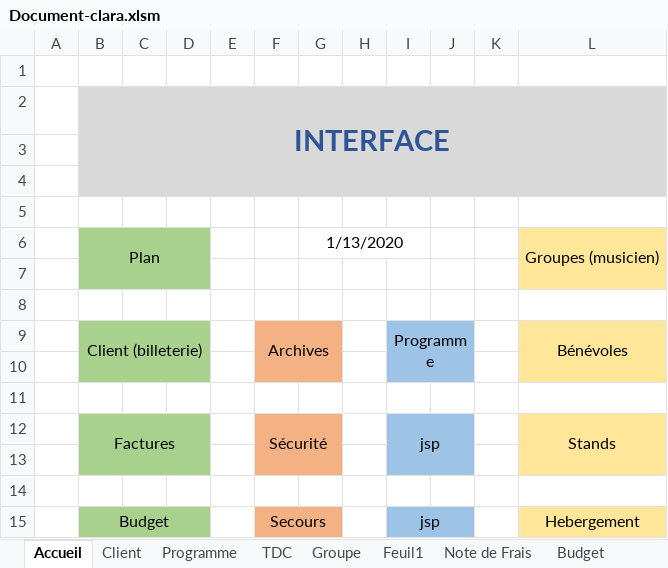
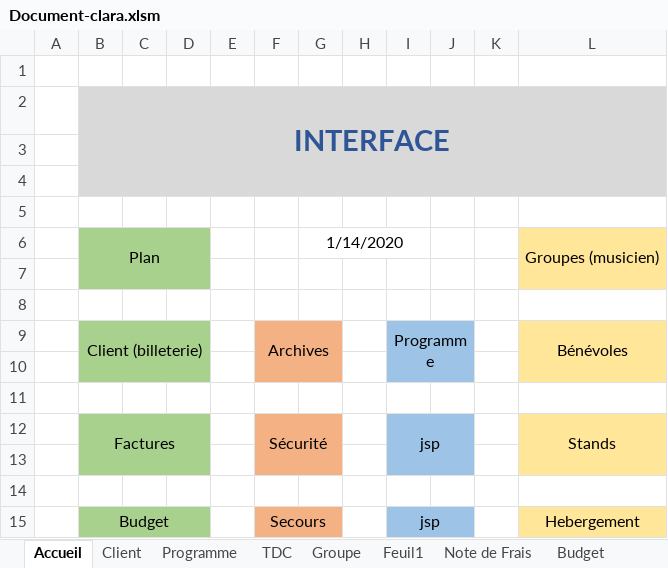
Before and after one commit to thbogusz/claraAccessExcel, an Excel workbook: Document-clara.xlsm, sheet Accueil, drawn as a sheet; values as stored, in another font and other column widths than the file's, no borders; the diff names each change by its address in the sheet, - before the commit and + after, or states it on an @@ line.

```diff
--- a/Document-clara.xlsm (sheet Accueil)
+++ b/Document-clara.xlsm (sheet Accueil)
-G6: 1/13/2020
+G6: 1/14/2020
```
Also changed, not shown: V1.xlsm, 4 other files.
